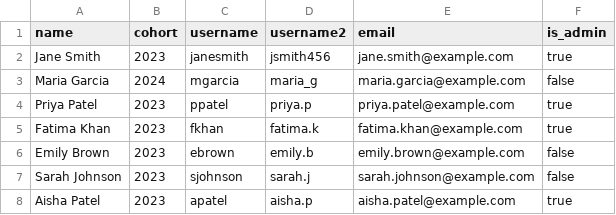
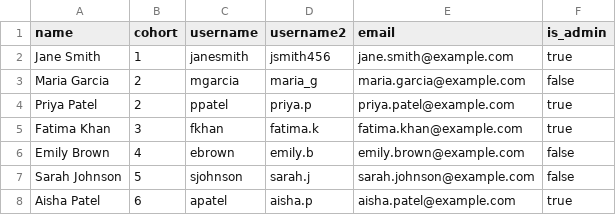
Before and after one commit to Tara-1022/WE4US, a CSV file: lemmy_docker_server/setup_scripts/sample_users.csv, drawn as a sheet.

Commit message:
Add sample_users.csv for easier review

```diff
--- a/lemmy_docker_server/setup_scripts/sample_users.csv
+++ b/lemmy_docker_server/setup_scripts/sample_users.csv
@@ -1,8 +1,8 @@
 name,cohort,username,username2,email,is_admin
-Jane Smith,2023,janesmith,jsmith456,jane.smith@example.com,true
-Maria Garcia,2024,mgarcia,maria_g,maria.garcia@example.com,false
-Priya Patel,2023,ppatel,priya.p,priya.patel@example.com,true
-Fatima Khan,2023,fkhan,fatima.k,fatima.khan@example.com,true
-Emily Brown,2023,ebrown,emily.b,emily.brown@example.com,false
-Sarah Johnson,2023,sjohnson,sarah.j,sarah.johnson@example.com,false
-Aisha Patel,2023,apatel,aisha.p,aisha.patel@example.com,true
+Jane Smith,1,janesmith,jsmith456,jane.smith@example.com,true
+Maria Garcia,2,mgarcia,maria_g,maria.garcia@example.com,false
+Priya Patel,2,ppatel,priya.p,priya.patel@example.com,true
+Fatima Khan,3,fkhan,fatima.k,fatima.khan@example.com,true
+Emily Brown,4,ebrown,emily.b,emily.brown@example.com,false
+Sarah Johnson,5,sjohnson,sarah.j,sarah.johnson@example.com,false
+Aisha Patel,6,apatel,aisha.p,aisha.patel@example.com,true
```
